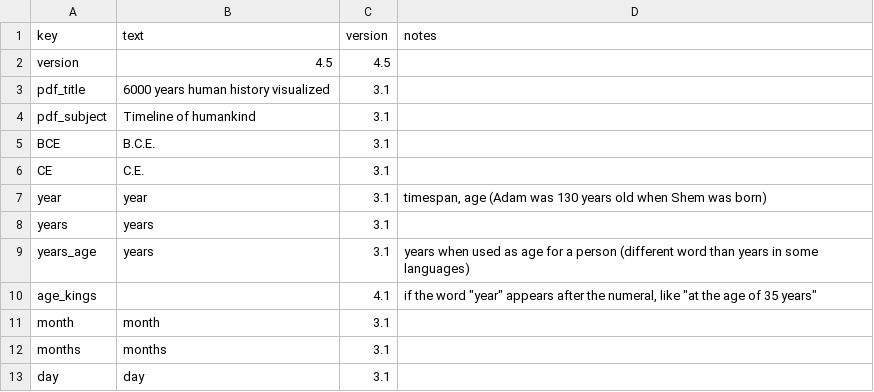
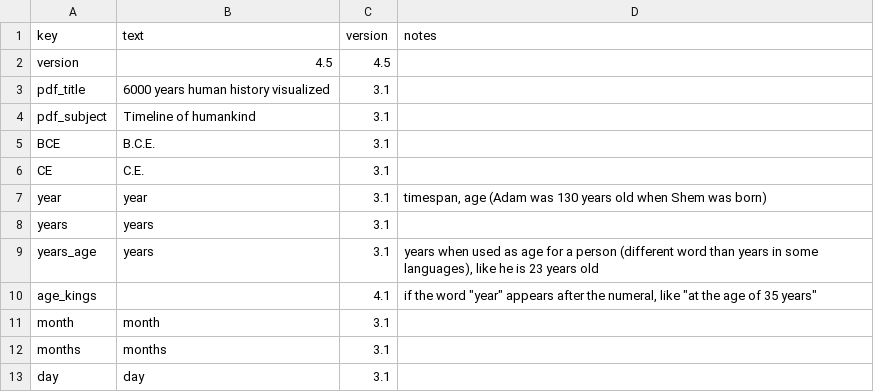
Before and after one commit to kreier/timeline, a CSV file: db/dictionary_reference.csv, drawn as a sheet; only a part is shown.

```diff
--- a/db/dictionary_reference.csv
+++ b/db/dictionary_reference.csv
@@ -8,3 +8,3 @@ year,year,3.1,"timespan, age (Adam was 130 years old when Shem was born)"
 years,years,3.1,
-years_age,years,3.1,years when used as age for a person (different word than years in some languages)
+years_age,years,3.1,"years when used as age for a person (different word than years in some languages), like he is 23 years old "
 age_kings, ,4.1,"if the word ""year"" appears after the numeral, like ""at the age of 35 years"""
```
Also changed, not shown: db/dictionary_ja.csv.
